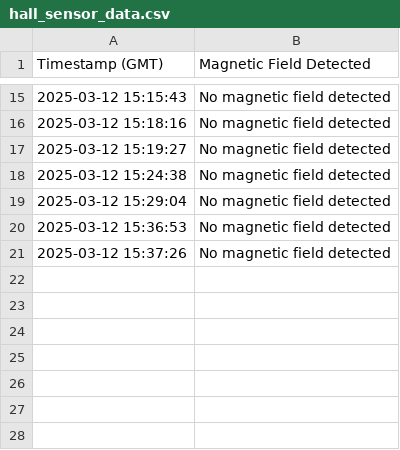
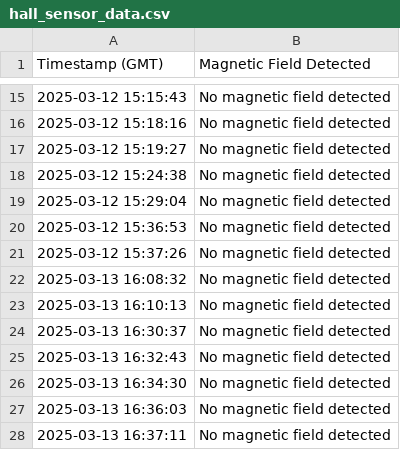
Before and after one commit to ekans-0/PHSEngineeringProjects, a CSV file: Falconia/Data/hall_sensor_data.csv, drawn as a sheet; only a part is shown, gaps mark what is left out.

```diff
--- a/Falconia/Data/hall_sensor_data.csv
+++ b/Falconia/Data/hall_sensor_data.csv
@@ -21 +21,8 @@ Timestamp (GMT),Magnetic Field Detected
 2025-03-12 15:37:26,No magnetic field detected
+2025-03-13 16:08:32,No magnetic field detected
+2025-03-13 16:10:13,No magnetic field detected
+2025-03-13 16:30:37,No magnetic field detected
+2025-03-13 16:32:43,No magnetic field detected
+2025-03-13 16:34:30,No magnetic field detected
+2025-03-13 16:36:03,No magnetic field detected
+2025-03-13 16:37:11,No magnetic field detected
```
Also changed, not shown: Falconia/Data/gas_sensor_data.csv, Falconia/Data/gyroaccel_data.csv, 5 other files.
